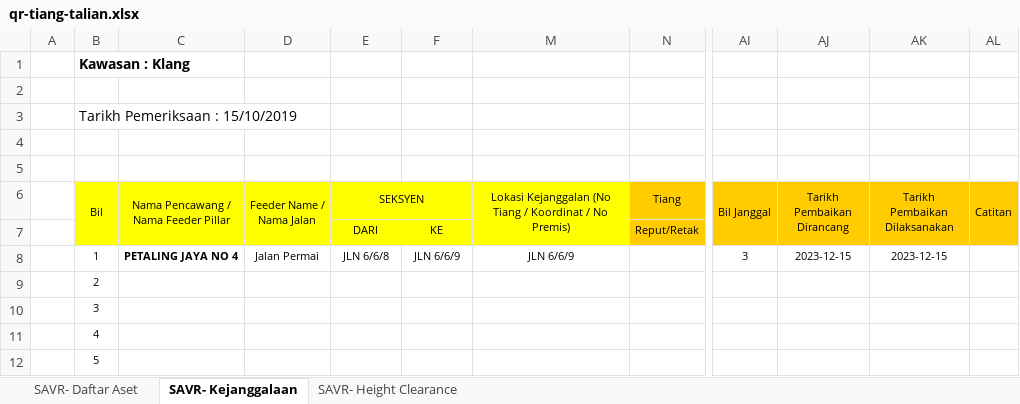
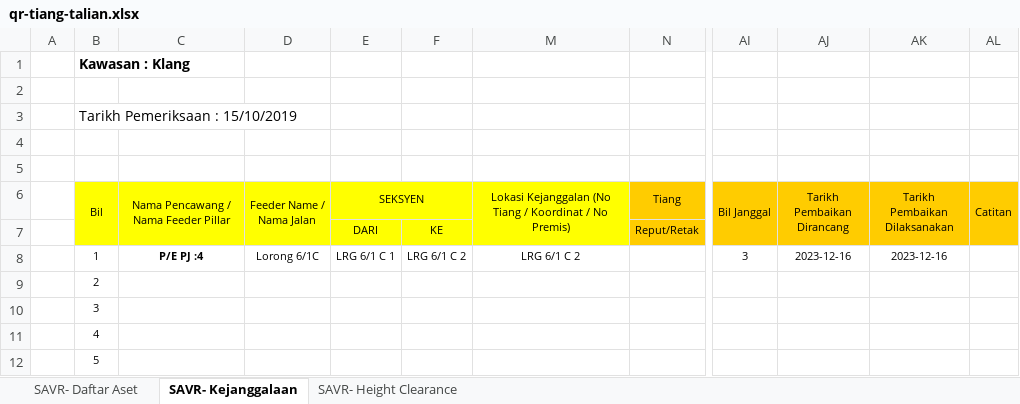
Before and after one commit to arehman5110/apks, an Excel workbook: public/assets/updated-excels/qr-tiang-talian.xlsx, sheet SAVR- Kejanggalaan, drawn as a sheet; only a part is shown, gaps mark what is left out; values as stored, in another font and other column widths than the file's, no borders; the diff names each change by its address in the sheet, - before the commit and + after, or states it on an @@ line.

```diff
--- a/public/assets/updated-excels/qr-tiang-talian.xlsx (sheet SAVR- Kejanggalaan)
+++ b/public/assets/updated-excels/qr-tiang-talian.xlsx (sheet SAVR- Kejanggalaan)
-C8: PETALING JAYA NO 4
+C8: P/E PJ :4
-D8 (Feeder Name / Nama Jalan): Jalan Permai
+D8 (Feeder Name / Nama Jalan): Lorong 6/1C
-E8 (SEKSYEN): JLN 6/6/8
+E8 (SEKSYEN): LRG 6/1 C 1
-F8: JLN 6/6/9
+F8: LRG 6/1 C 2
-M8: JLN 6/6/9
+M8: LRG 6/1 C 2
-AJ8 (Tarikh Pembaikan Dirancang): 2023-12-15
+AJ8 (Tarikh Pembaikan Dirancang): 2023-12-16
-AK8 (Tarikh Pembaikan Dilaksanakan): 2023-12-15
+AK8 (Tarikh Pembaikan Dilaksanakan): 2023-12-16
```
Also changed, not shown: sheet SAVR- Daftar Aset, sheet SAVR- Height Clearance, public/assets/updated-excels/qr-feeder-pillar.xlsx, 3 other files.
